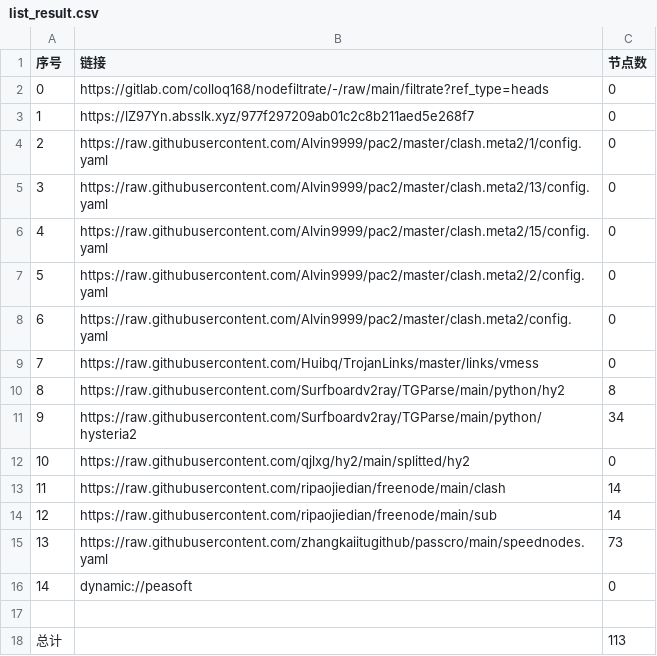
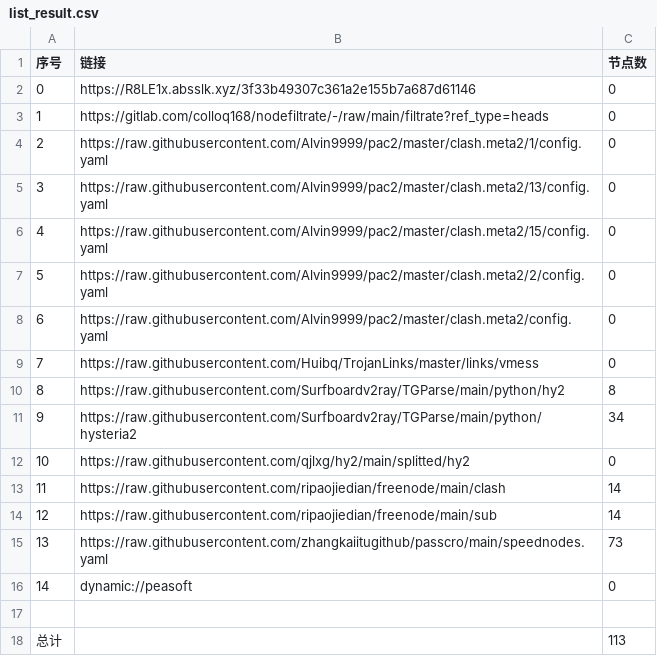
Before and after one commit to mkmkgo/AutoMergePublicNodes, a CSV file: list_result.csv, drawn as a sheet.

```diff
--- a/list_result.csv
+++ b/list_result.csv
@@ -1,4 +1,4 @@
 序号,链接,节点数
-0,https://gitlab.com/colloq168/nodefiltrate/-/raw/main/filtrate?ref_type=heads,0
-1,https://lZ97Yn.absslk.xyz/977f297209ab01c2c8b211aed5e268f7,0
+0,https://R8LE1x.absslk.xyz/3f33b49307c361a2e155b7a687d61146,0
+1,https://gitlab.com/colloq168/nodefiltrate/-/raw/main/filtrate?ref_type=heads,0
 2,https://raw.githubusercontent.com/Alvin9999/pac2/master/clash.meta2/1/config.yaml,0
```
Also changed, not shown: 3 other files.
